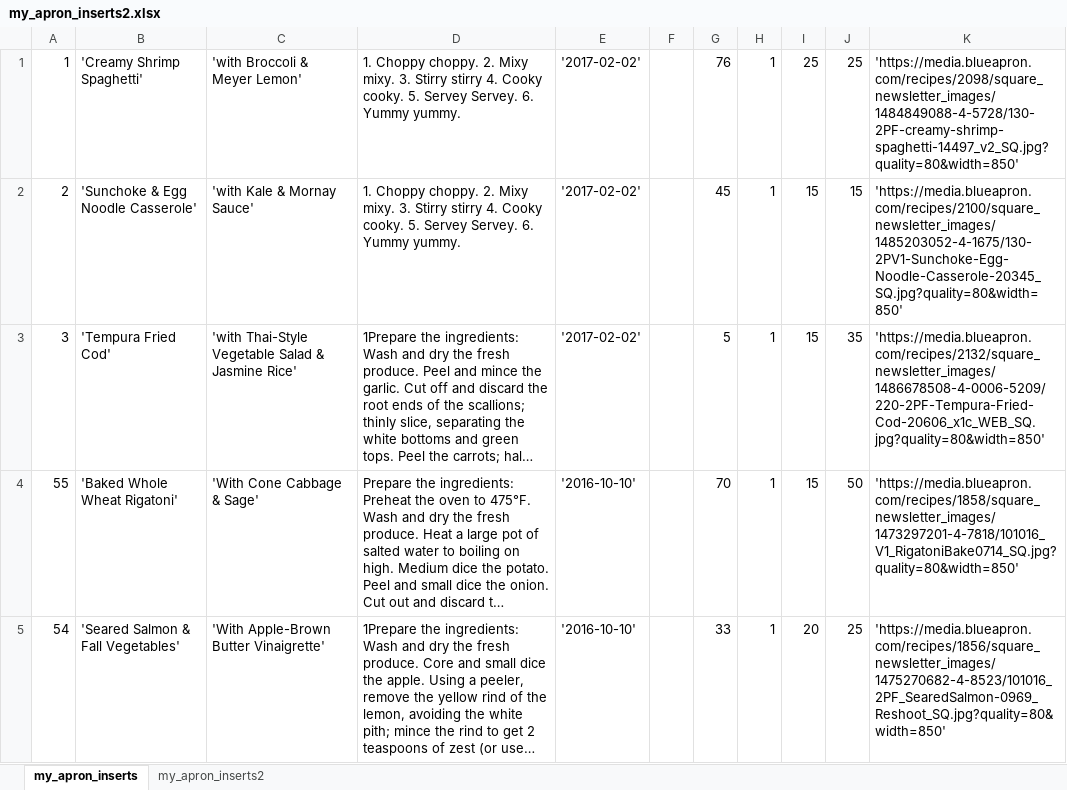
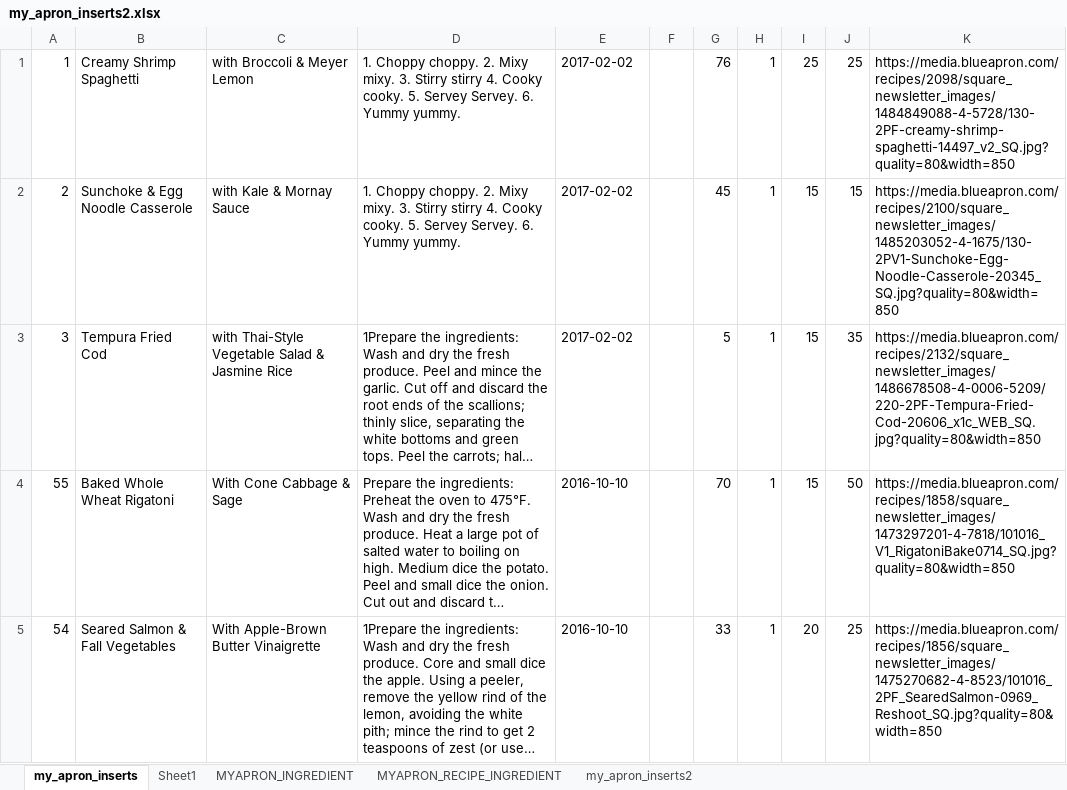
Before and after one commit to mgoduco/FinalProject, an Excel workbook: DB/my_apron_inserts2.xlsx, sheet my_apron_inserts, drawn as a sheet; only a part is shown; long unchanged cells end in …; values as stored, in another font and other column widths than the file's, no borders; the diff covers the shown part only; the diff names each change by its address in the sheet, - before the commit and + after, or states it on an @@ line.

```diff
--- a/DB/my_apron_inserts2.xlsx (sheet my_apron_inserts)
+++ b/DB/my_apron_inserts2.xlsx (sheet my_apron_inserts)
+sheet tab: Sheet1
+sheet tab: MYAPRON_INGREDIENT
+sheet tab: MYAPRON_RECIPE_INGREDIENT
-B1: 'Creamy Shrimp Spaghetti'
+B1: Creamy Shrimp Spaghetti
-C1: 'with Broccoli & Meyer Lemon'
+C1: with Broccoli & Meyer Lemon
-E1:E3: '2017-02-02'
+E1:E3: 2017-02-02
-K1: 'https://media.blueapron.com/recipes/2098/square_newsletter_images/1484849088-4-5728/130-2PF-creamy-shrimp-spaghetti-14497_v2_SQ.jpg?quality=80&width=850'
+K1: https://media.blueapron.com/recipes/2098/square_newsletter_images/1484849088-4-5728/130-2PF-creamy-shrimp-spaghetti-14497_v2_SQ.jpg?quality=80&width=850
-B2: 'Sunchoke & Egg Noodle Casserole'
+B2: Sunchoke & Egg Noodle Casserole
-C2: 'with Kale & Mornay Sauce'
+C2: with Kale & Mornay Sauce
-K2: 'https://media.blueapron.com/recipes/2100/square_newsletter_images/1485203052-4-1675/130-2PV1-Sunchoke-Egg-Noodle-Casserole-20345_SQ.jpg?quality=80&width=850'
+K2: https://media.blueapron.com/recipes/2100/square_newsletter_images/1485203052-4-1675/130-2PV1-Sunchoke-Egg-Noodle-Casserole-20345_SQ.jpg?quality=80&width=850
-B3: 'Tempura Fried Cod'
+B3: Tempura Fried Cod
-C3: 'with Thai-Style Vegetable Salad & Jasmine Rice'
+C3: with Thai-Style Vegetable Salad & Jasmine Rice
-K3: 'https://media.blueapron.com/recipes/2132/square_newsletter_images/1486678508-4-0006-5209/220-2PF-Tempura-Fried-Cod-20606_x1c_WEB_SQ.jpg?quality=80&width=850'
+K3: https://media.blueapron.com/recipes/2132/square_newsletter_images/1486678508-4-0006-5209/220-2PF-Tempura-Fried-Cod-20606_x1c_WEB_SQ.jpg?quality=80&width=850
-B4: 'Baked Whole Wheat Rigatoni'
+B4: Baked Whole Wheat Rigatoni
-C4: 'With Cone Cabbage & Sage'
+C4: With Cone Cabbage & Sage
-E4:E5: '2016-10-10'
+E4:E5: 2016-10-10
-K4: 'https://media.blueapron.com/recipes/1858/square_newsletter_images/1473297201-4-7818/101016_V1_RigatoniBake0714_SQ.jpg?quality=80&width=850'
+K4: https://media.blueapron.com/recipes/1858/square_newsletter_images/1473297201-4-7818/101016_V1_RigatoniBake0714_SQ.jpg?quality=80&width=850
-B5: 'Seared Salmon & Fall Vegetables'
+B5: Seared Salmon & Fall Vegetables
-C5: 'With Apple-Brown Butter Vinaigrette'
+C5: With Apple-Brown Butter Vinaigrette
-K5: 'https://media.blueapron.com/recipes/1856/square_newsletter_images/1475270682-4-8523/101016_2PF_SearedSalmon-0969_Reshoot_SQ.jpg?quality=80&width=850'
+K5: https://media.blueapron.com/recipes/1856/square_newsletter_images/1475270682-4-8523/101016_2PF_SearedSalmon-0969_Reshoot_SQ.jpg?quality=80&width=850
```
Also changed, not shown: 144 edited cells elsewhere in this sheet, sheet my_apron_inserts2, 6 other files.
